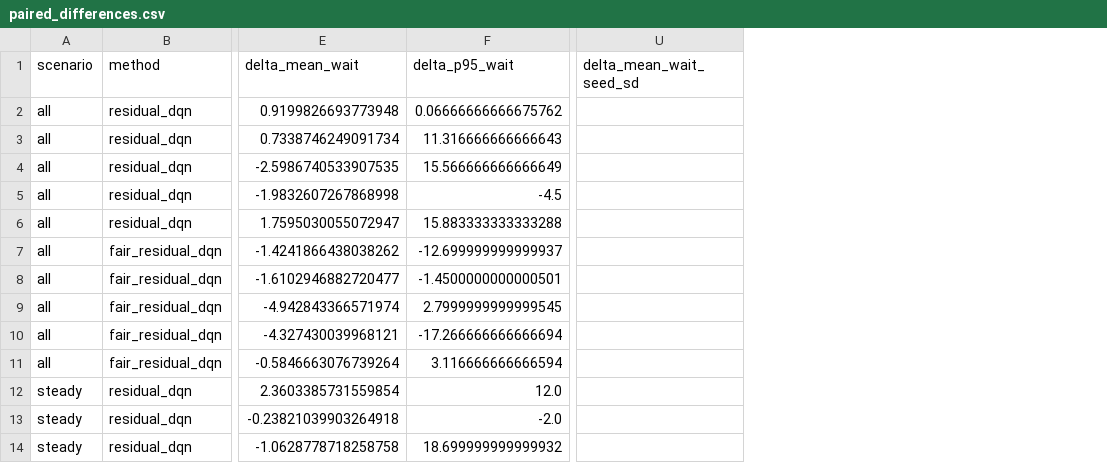
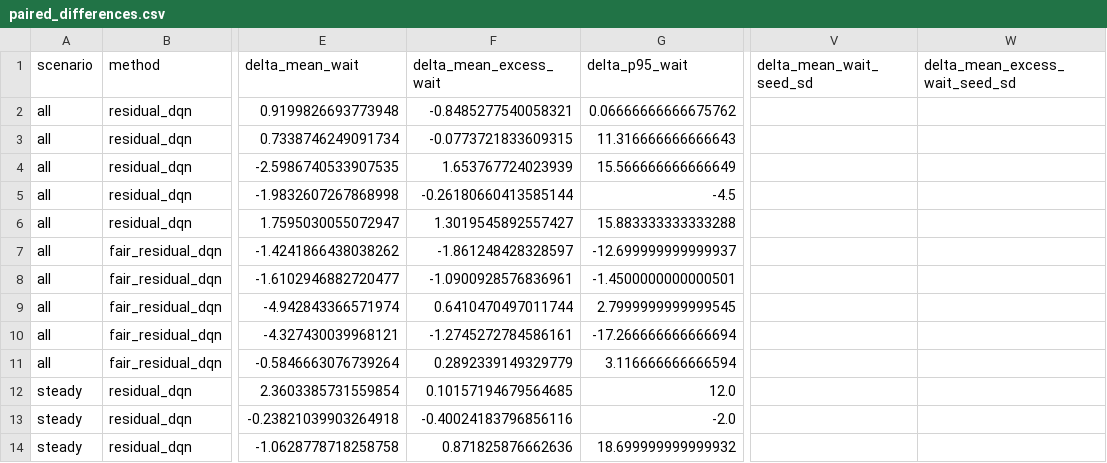
Before and after one commit to Highsun/Fair-Signal, a CSV file: docs/results/residual-smoke/paired_differences.csv, drawn as a sheet; only a part is shown, gaps mark what is left out; the diff names each change by its address in the sheet, - before the commit and + after, or states it on an @@ line.

```diff
--- a/docs/results/residual-smoke/paired_differences.csv
+++ b/docs/results/residual-smoke/paired_differences.csv
+column F (delta_mean_excess_wait), rows 2-14: -0.8485277540058321 | -0.0773721833609315 | 1.653767724023939 | -0.26180660413585144 | 1.3019545892557427 | -1.861248428328597 | -1.0900928576836961 | 0.6410470497011744 | -1.2745272784586161 | 0.2892339149329779 | 0.10157194679564685 | -0.40024183796856116 | 0.871825876662636
+column W (delta_mean_excess_wait_seed_sd), empty
```
Also changed, not shown: docs/results/residual-smoke/per_seed.csv, docs/results/residual-smoke/summary.csv, 23 other files.
